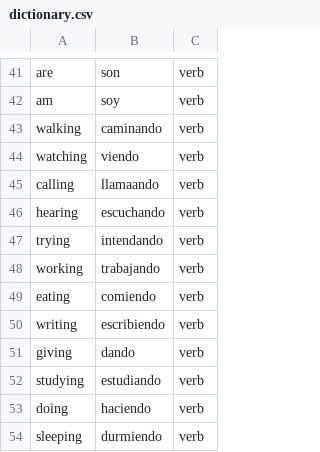
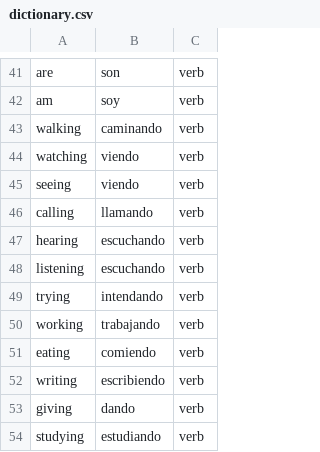
Before and after one commit to hhpg/translator-cs1006, a CSV file: dictionary.csv, drawn as a sheet; only a part is shown, gaps mark what is left out; the shorter side is filled out with more unchanged rows.

```diff
--- a/dictionary.csv
+++ b/dictionary.csv
@@ -44,4 +44,6 @@ walking,caminando,verb
 watching,viendo,verb
-calling,llamaando,verb
+seeing,viendo,verb
+calling,llamando,verb
 hearing,escuchando,verb
+listening,escuchando,verb
 trying,intendando,verb
```
Also changed, not shown: src/dictionary.csv, 7 other files.
